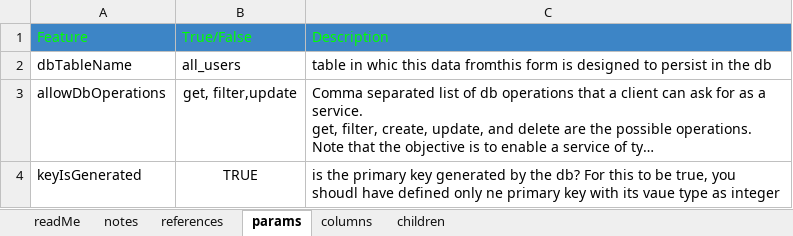
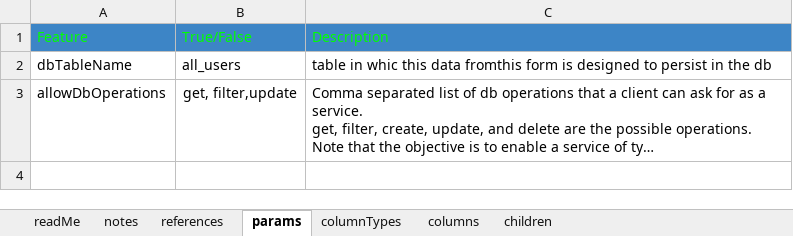
Before and after one commit to raghu-bhandi/forms, an Excel workbook: src/main/resources/fm/spec/form/user.xlsx, sheet params, drawn as a sheet; long unchanged cells end in …; values as stored, in another font and other column widths than the file's, no borders; charts and pictures not drawn; the diff names each change by its address in the sheet, - before the commit and + after, or states it on an @@ line.

```diff
--- a/src/main/resources/fm/spec/form/user.xlsx (sheet params)
+++ b/src/main/resources/fm/spec/form/user.xlsx (sheet params)
+sheet tab: columnTypes
-row 4: keyIsGenerated | TRUE | is the primary key generated by the db? For this to be true, you shoudl have defined only ne primary key with its vaue type as integer
```
Also changed, not shown: sheet columns, charts or pictures, src/main/resources/fm/spec/application.xlsx, src/main/resources/fm/spec/form/form1.xlsx, 35 other files.
